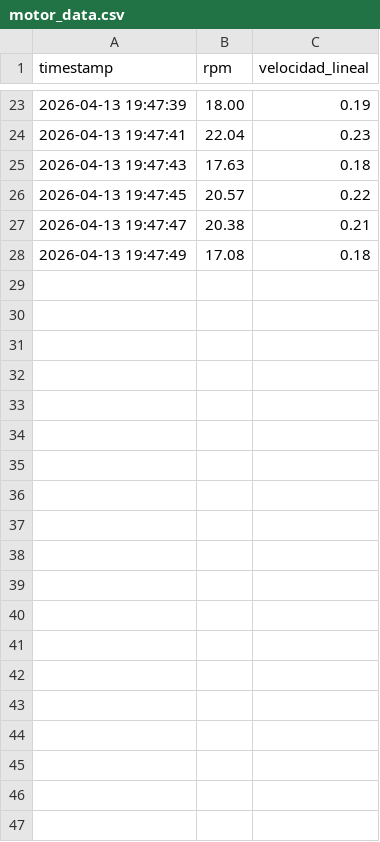
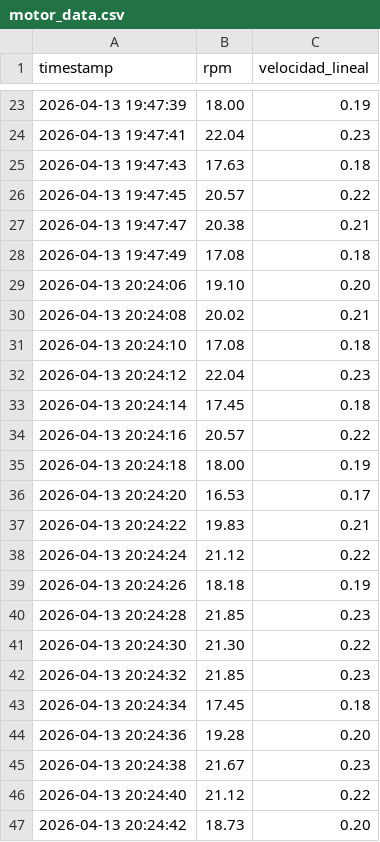
Before and after one commit to EMendezJ/Lab8, a CSV file: motor_data.csv, drawn as a sheet; only a part is shown, gaps mark what is left out; the diff covers the shown part only; the diff names each change by its address in the sheet, - before the commit and + after, or states it on an @@ line.

```diff
--- a/motor_data.csv
+++ b/motor_data.csv
+row 29: 2026-04-13 20:24:06 | 19.10 | 0.20
+row 30: 2026-04-13 20:24:08 | 20.02 | 0.21
+row 31: 2026-04-13 20:24:10 | 17.08 | 0.18
+row 32: 2026-04-13 20:24:12 | 22.04 | 0.23
+row 33: 2026-04-13 20:24:14 | 17.45 | 0.18
+row 34: 2026-04-13 20:24:16 | 20.57 | 0.22
+row 35: 2026-04-13 20:24:18 | 18.00 | 0.19
+row 36: 2026-04-13 20:24:20 | 16.53 | 0.17
+row 37: 2026-04-13 20:24:22 | 19.83 | 0.21
+row 38: 2026-04-13 20:24:24 | 21.12 | 0.22
+row 39: 2026-04-13 20:24:26 | 18.18 | 0.19
+row 40: 2026-04-13 20:24:28 | 21.85 | 0.23
+row 41: 2026-04-13 20:24:30 | 21.30 | 0.22
+row 42: 2026-04-13 20:24:32 | 21.85 | 0.23
+row 43: 2026-04-13 20:24:34 | 17.45 | 0.18
+row 44: 2026-04-13 20:24:36 | 19.28 | 0.20
+row 45: 2026-04-13 20:24:38 | 21.67 | 0.23
+row 46: 2026-04-13 20:24:40 | 21.12 | 0.22
+row 47: 2026-04-13 20:24:42 | 18.73 | 0.20
```
Also changed, not shown: 30 added rows elsewhere in this file, 1 other file.
